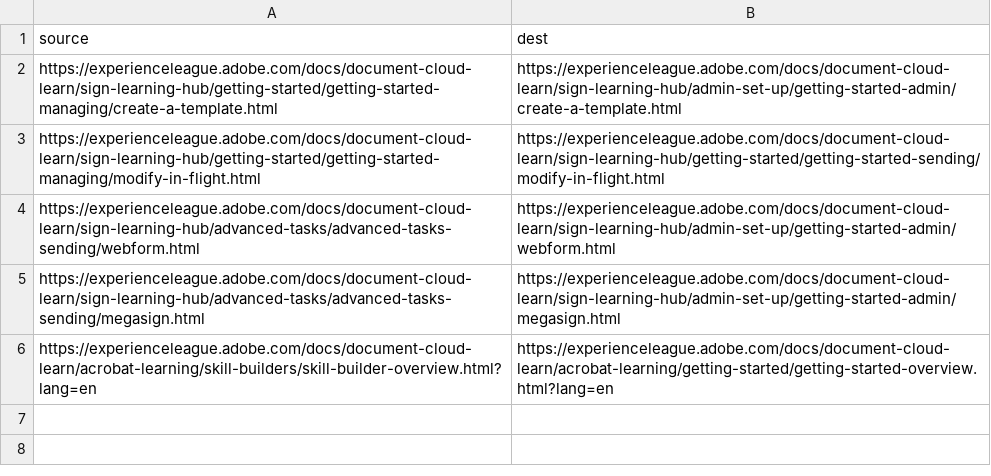
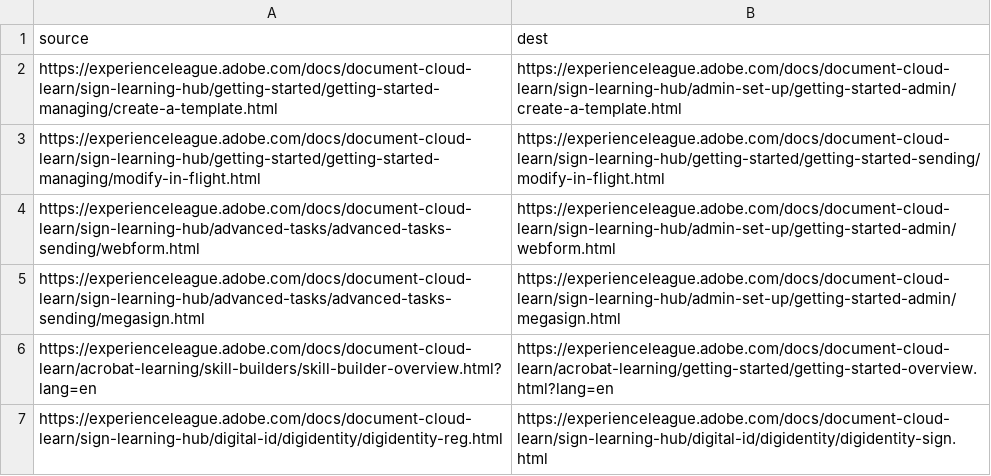
Before and after one commit to AdobeDocs/document-cloud-learn.en, a CSV file: redirects.csv, drawn as a sheet; the diff names each change by its address in the sheet, - before the commit and + after, or states it on an @@ line.

Commit message:
Update redirects.csv

```diff
--- a/redirects.csv
+++ b/redirects.csv
+row 7: https://experienceleague.adobe.com/docs/document-cloud-learn/sign-learning-hub/digital-id/digidentity/digidentity-reg.html | https://experienceleague.adobe.com/docs/document-cloud-learn/sign-learning-hub/digital-id/digidentity/digidentity-sign.html
```
